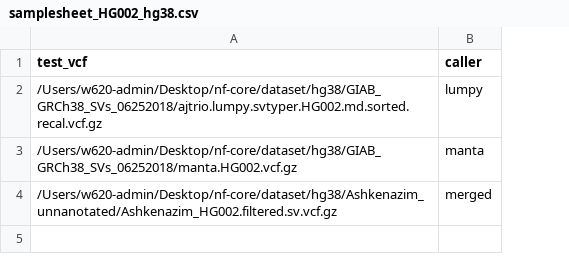
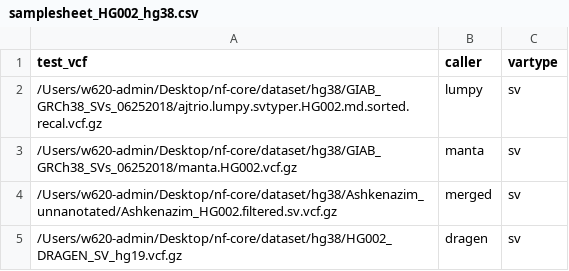
Before and after one commit to nf-core/variantbenchmarking, a CSV file: assets/samplesheet_HG002_hg38.csv, drawn as a sheet; the diff names each change by its address in the sheet, - before the commit and + after, or states it on an @@ line.

Commit message:
vartype added

```diff
--- a/assets/samplesheet_HG002_hg38.csv
+++ b/assets/samplesheet_HG002_hg38.csv
+column C (vartype), rows 2-4: all sv
+row 5: /Users/w620-admin/Desktop/nf-core/dataset/hg38/HG002_DRAGEN_SV_hg19.vcf.gz | dragen | sv
```
Also changed, not shown: assets/samplesheet.csv, assets/samplesheet_HG002.csv, 11 other files.
